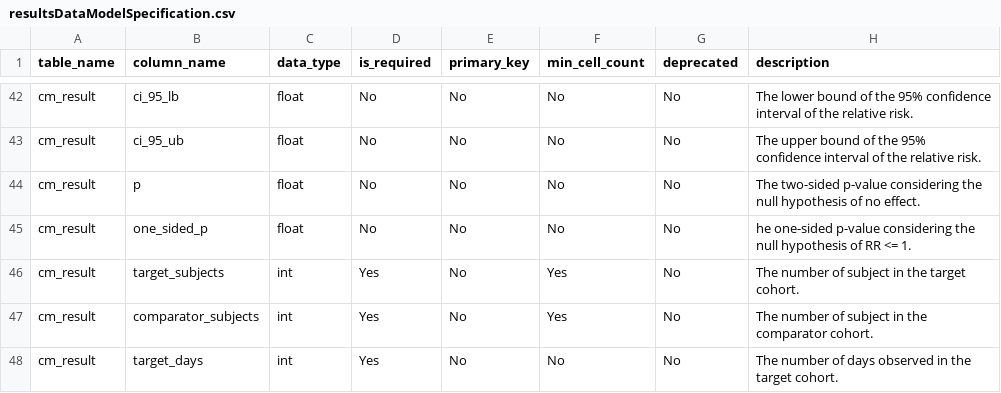
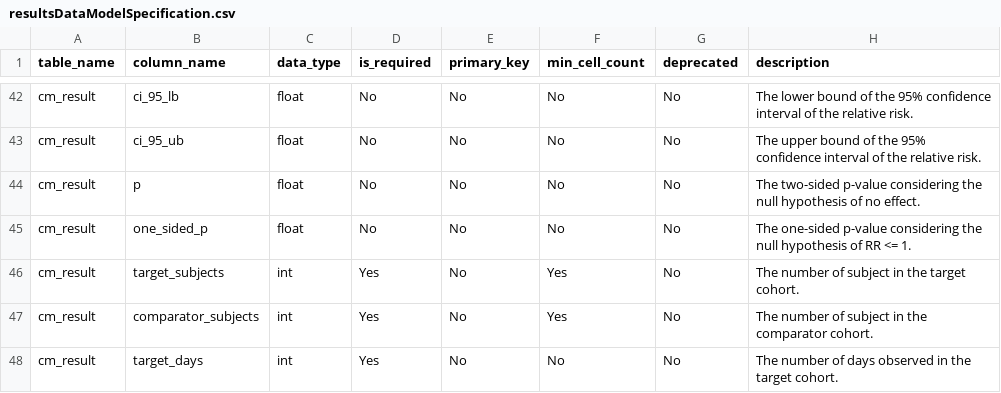
Before and after one commit to OHDSI/CohortMethod, a CSV file: inst/csv/resultsDataModelSpecification.csv, drawn as a sheet; only a part is shown, gaps mark what is left out.

Commit message:
Fix typo in description of result field

```diff
--- a/inst/csv/resultsDataModelSpecification.csv
+++ b/inst/csv/resultsDataModelSpecification.csv
@@ -44,3 +44,3 @@ cm_result,ci_95_ub,float,No,No,No,No,The upper bound of the 95% confidence inter
 cm_result,p,float,No,No,No,No,The two-sided p-value considering the null hypothesis of no effect.
-cm_result,one_sided_p,float,No,No,No,No,he one-sided p-value considering the null hypothesis of RR <= 1.
+cm_result,one_sided_p,float,No,No,No,No,The one-sided p-value considering the null hypothesis of RR <= 1.
 cm_result,target_subjects,int,Yes,No,Yes,No,The number of subject in the target cohort.
```
